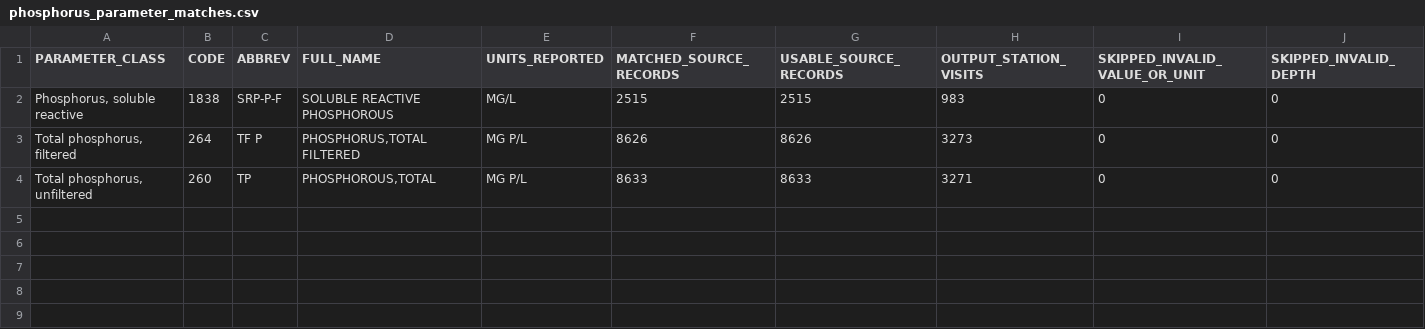
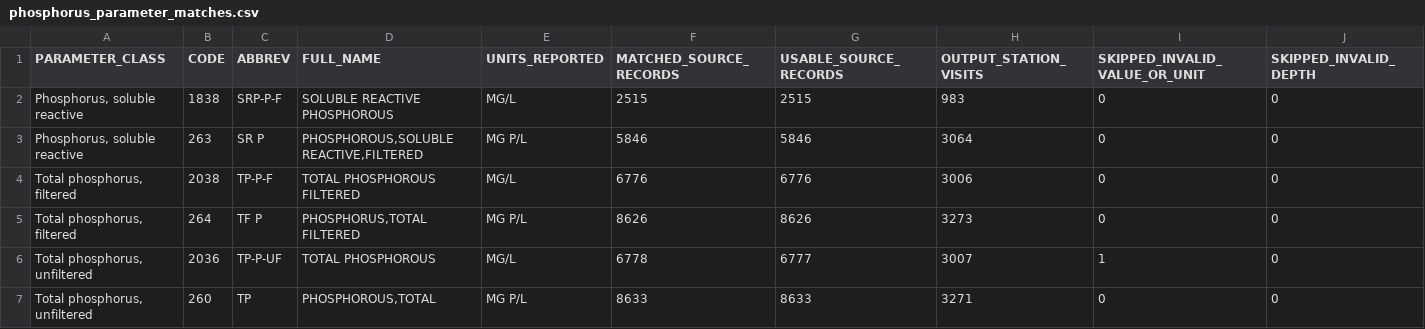
Before and after one commit to tylerprlake/Great-Lakes-Multimedia-Dashboard, a CSV file: data/water/derived/phosphorus_parameter_matches.csv, drawn as a sheet; only a part is shown; rows hold the shown columns only; the diff names each change by its address in the sheet, - before the commit and + after, or states it on an @@ line.

```diff
--- a/data/water/derived/phosphorus_parameter_matches.csv
+++ b/data/water/derived/phosphorus_parameter_matches.csv
+row 3: Phosphorus, soluble reactive | 263 | SR P | PHOSPHOROUS,SOLUBLE REACTIVE,FILTERED | MG P/L | 5846 | 5846 | 3064 | 0 | 0
+row 4: Total phosphorus, filtered | 2038 | TP-P-F | TOTAL PHOSPHOROUS FILTERED | MG/L | 6776 | 6776 | 3006 | 0 | 0
+row 6: Total phosphorus, unfiltered | 2036 | TP-P-UF | TOTAL PHOSPHOROUS | MG/L | 6778 | 6777 | 3007 | 1 | 0
```
Also changed, not shown: 1 other file.
